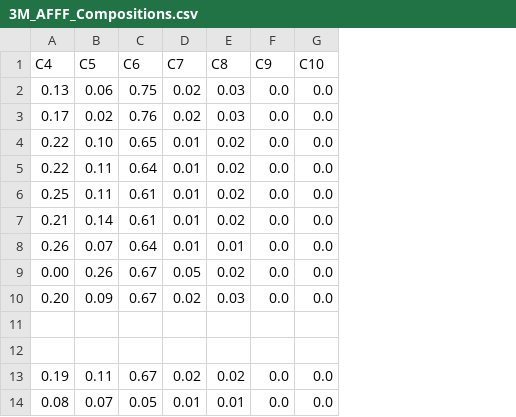
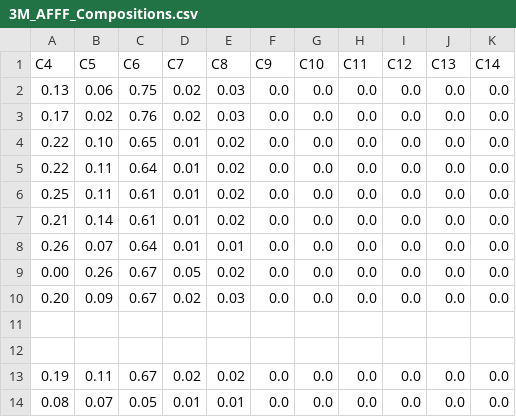
Before and after one commit to SunderlandLab/oxidizable-pfas-precursor-inference, a CSV file: data/3M_AFFF_Compositions.csv, drawn as a sheet; the diff names each change by its address in the sheet, - before the commit and + after, or states it on an @@ line.

```diff
--- a/data/3M_AFFF_Compositions.csv
+++ b/data/3M_AFFF_Compositions.csv
+column H (C11), rows 2-14: 0.0 | 0.0 | 0.0 | 0.0 | 0.0 | 0.0 | 0.0 | 0.0 | 0.0 |  |  | 0.0 | 0.0
+column I (C12), rows 2-14: 0.0 | 0.0 | 0.0 | 0.0 | 0.0 | 0.0 | 0.0 | 0.0 | 0.0 |  |  | 0.0 | 0.0
+column J (C13), rows 2-14: 0.0 | 0.0 | 0.0 | 0.0 | 0.0 | 0.0 | 0.0 | 0.0 | 0.0 |  |  | 0.0 | 0.0
+column K (C14), rows 2-14: 0.0 | 0.0 | 0.0 | 0.0 | 0.0 | 0.0 | 0.0 | 0.0 | 0.0 |  |  | 0.0 | 0.0
```
Also changed, not shown: 6 other files.
